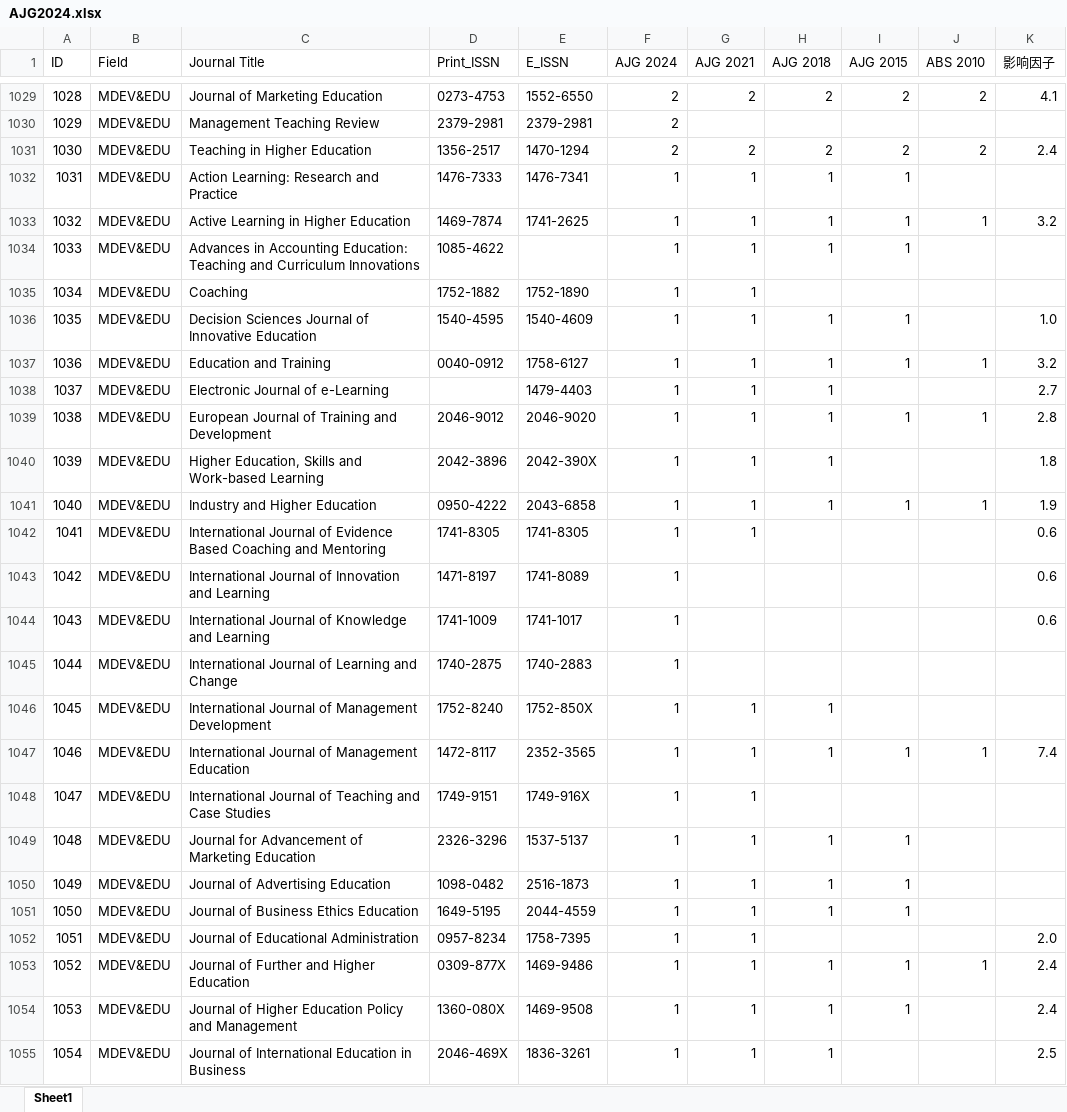
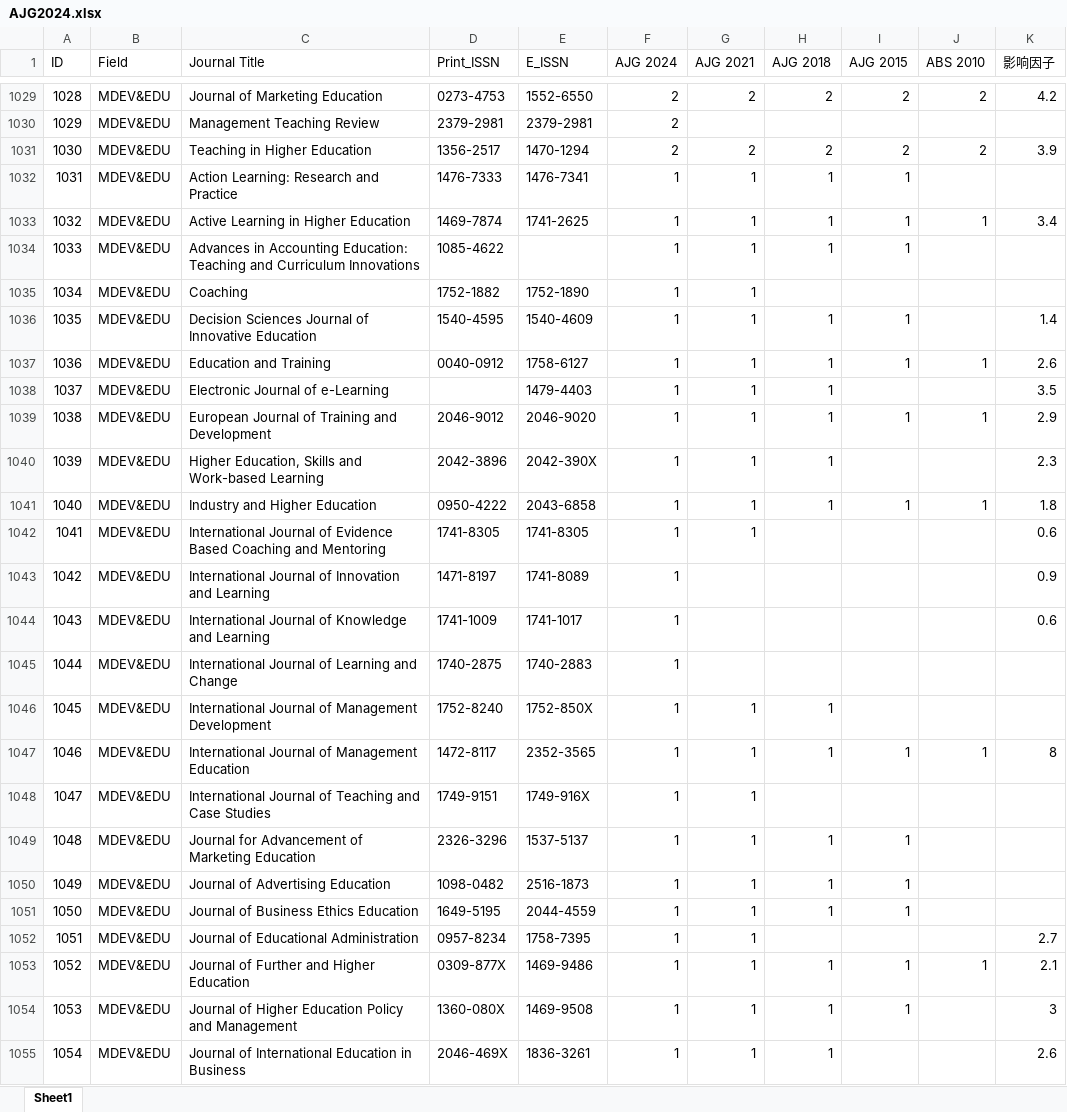
Before and after one commit to dm-dut/dm-dut.github.io, an Excel workbook: AJG2024.xlsx, sheet Sheet1, drawn as a sheet; only a part is shown, gaps mark what is left out; values as stored, in another font and other column widths than the file's, no cell formats; the diff covers the shown part only; the diff names each change by its address in the sheet, - before the commit and + after, or states it on an @@ line.

```diff
--- a/AJG2024.xlsx (sheet Sheet1)
+++ b/AJG2024.xlsx (sheet Sheet1)
-K1029 (影响因子): 4.1
+K1029 (影响因子): 4.2
-K1031 (影响因子): 2.4
+K1031 (影响因子): 3.9
-K1033 (影响因子): 3.2
+K1033 (影响因子): 3.4
-K1036 (影响因子): 1.0
+K1036 (影响因子): 1.4
-K1037 (影响因子): 3.2
+K1037 (影响因子): 2.6
-K1038 (影响因子): 2.7
+K1038 (影响因子): 3.5
-K1039 (影响因子): 2.8
+K1039 (影响因子): 2.9
-K1040 (影响因子): 1.8
+K1040 (影响因子): 2.3
-K1041 (影响因子): 1.9
+K1041 (影响因子): 1.8
-K1043 (影响因子): 0.6
+K1043 (影响因子): 0.9
-K1047 (影响因子): 7.4
+K1047 (影响因子): 8
-K1052 (影响因子): 2.0
+K1052 (影响因子): 2.7
-K1053 (影响因子): 2.4
+K1053 (影响因子): 2.1
-K1054 (影响因子): 2.4
+K1054 (影响因子): 3
-K1055 (影响因子): 2.5
+K1055 (影响因子): 2.6
```
Also changed, not shown: 1351 edited cells elsewhere in this sheet, cell formats, CCF2026.xlsx, FMS2025.xlsx, 5 other files.
